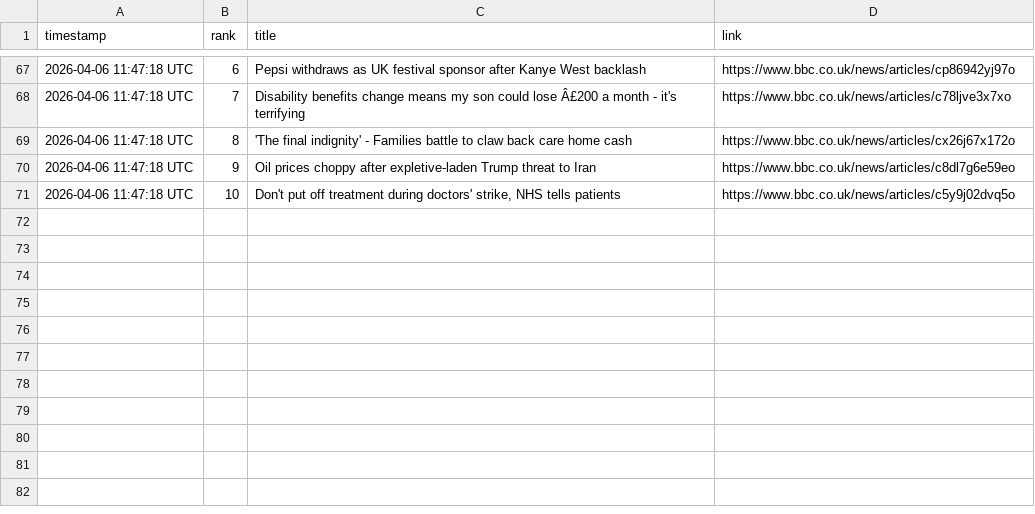
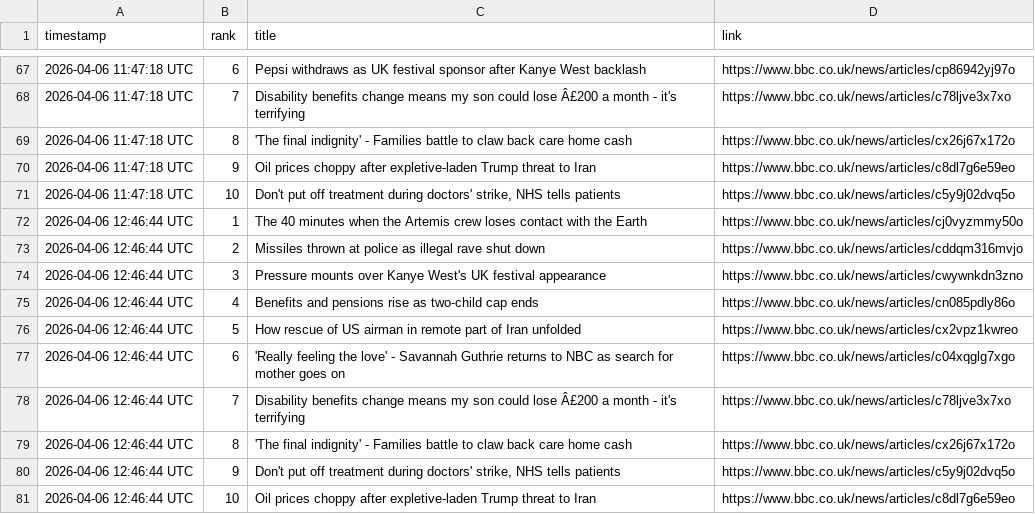
Before and after one commit to alastairherd/bbc_news_logger, a CSV file: data/bbc_most_read_2026-04-06.csv, drawn as a sheet; only a part is shown, gaps mark what is left out; the diff names each change by its address in the sheet, - before the commit and + after, or states it on an @@ line.

```diff
--- a/data/bbc_most_read_2026-04-06.csv
+++ b/data/bbc_most_read_2026-04-06.csv
+row 72: 2026-04-06 12:46:44 UTC | 1 | The 40 minutes when the Artemis crew loses contact with the Earth | https://www.bbc.co.uk/news/articles/cj0vyzmmy50o
+row 73: 2026-04-06 12:46:44 UTC | 2 | Missiles thrown at police as illegal rave shut down | https://www.bbc.co.uk/news/articles/cddqm316mvjo
+row 74: 2026-04-06 12:46:44 UTC | 3 | Pressure mounts over Kanye West's UK festival appearance | https://www.bbc.co.uk/news/articles/cwywnkdn3zno
+row 75: 2026-04-06 12:46:44 UTC | 4 | Benefits and pensions rise as two-child cap ends | https://www.bbc.co.uk/news/articles/cn085pdly86o
+row 76: 2026-04-06 12:46:44 UTC | 5 | How rescue of US airman in remote part of Iran unfolded | https://www.bbc.co.uk/news/articles/cx2vpz1kwreo
+row 77: 2026-04-06 12:46:44 UTC | 6 | 'Really feeling the love' - Savannah Guthrie returns to NBC as search for mother goes on | https://www.bbc.co.uk/news/articles/c04xqglg7xgo
+row 78: 2026-04-06 12:46:44 UTC | 7 | Disability benefits change means my son could lose Â£200 a month - it's terrifying | https://www.bbc.co.uk/news/articles/c78ljve3x7xo
+row 79: 2026-04-06 12:46:44 UTC | 8 | 'The final indignity' - Families battle to claw back care home cash | https://www.bbc.co.uk/news/articles/cx26j67x172o
+row 80: 2026-04-06 12:46:44 UTC | 9 | Don't put off treatment during doctors' strike, NHS tells patients | https://www.bbc.co.uk/news/articles/c5y9j02dvq5o
+row 81: 2026-04-06 12:46:44 UTC | 10 | Oil prices choppy after expletive-laden Trump threat to Iran | https://www.bbc.co.uk/news/articles/c8dl7g6e59eo
```
Also changed, not shown: data/bbc_front_page_promos_2026-04-06.csv.
